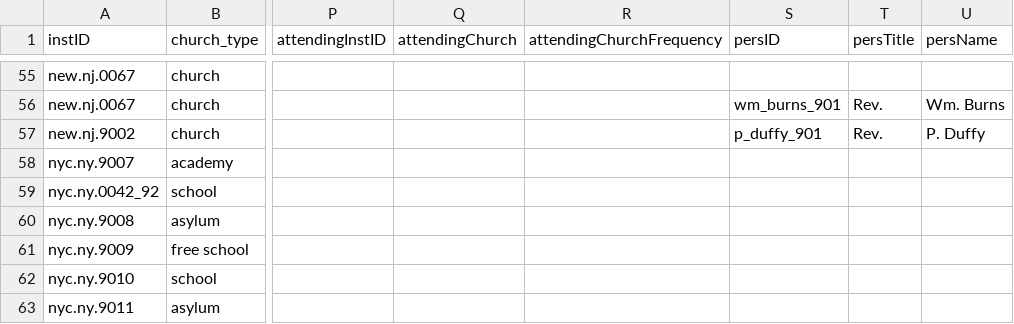
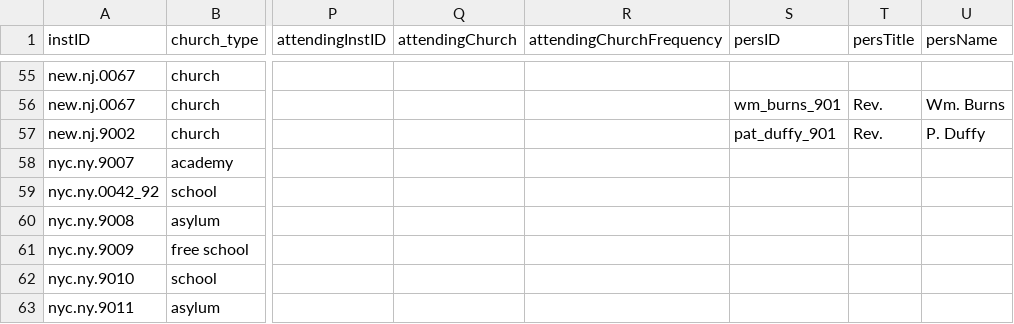
Before and after one commit to YuchenX063/Almanacs-Preprocess, a CSV file: processed/NewYorkCity1835.csv, drawn as a sheet; only a part is shown, gaps mark what is left out; the diff names each change by its address in the sheet, - before the commit and + after, or states it on an @@ line.

```diff
--- a/processed/NewYorkCity1835.csv
+++ b/processed/NewYorkCity1835.csv
-S57 (persID): p_duffy_901
+S57 (persID): pat_duffy_901
```
Also changed, not shown: processed/Chicago1864.csv, processed/NewYorkCity1836.csv, 4 other files.
